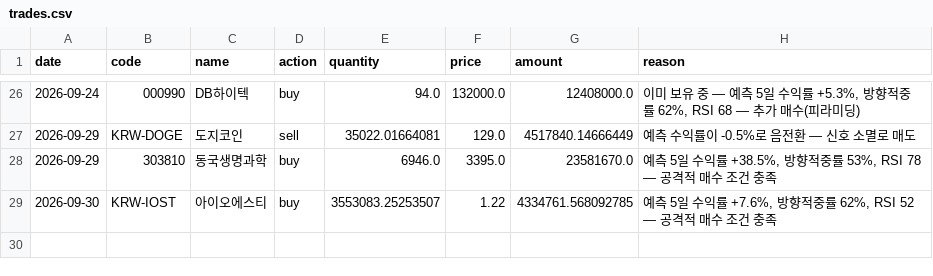
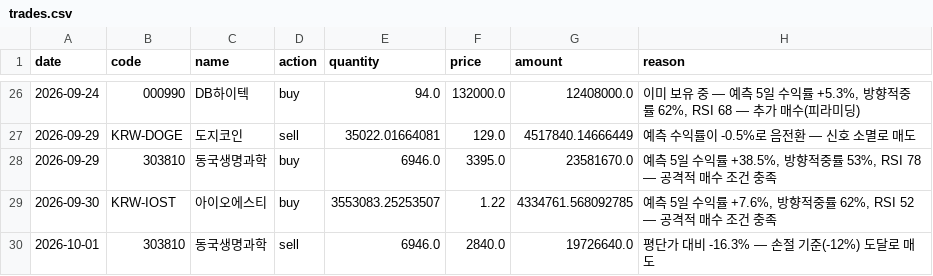
Before and after one commit to ferrousCM/stock, a CSV file: data/portfolio/aggressive/trades.csv, drawn as a sheet; only a part is shown, gaps mark what is left out; the diff names each change by its address in the sheet, - before the commit and + after, or states it on an @@ line.

```diff
--- a/data/portfolio/aggressive/trades.csv
+++ b/data/portfolio/aggressive/trades.csv
+row 30: 2026-10-01 | 303810 | 동국생명과학 | sell | 6946.0 | 2840.0 | 19726640.0 | 평단가 대비 -16.3% — 손절 기준(-12%) 도달로 매도
```
Also changed, not shown: data/portfolio/aggressive/equity_history.csv, data/portfolio/momentum/equity_history.csv, 17 other files.
